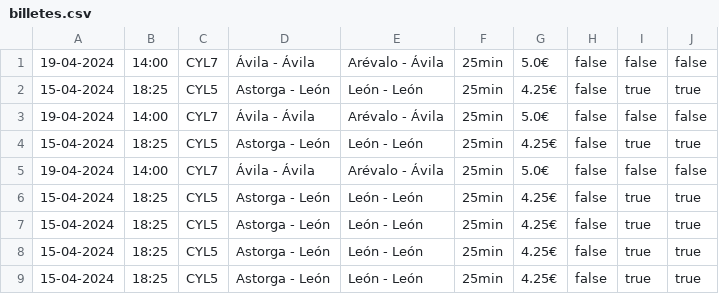
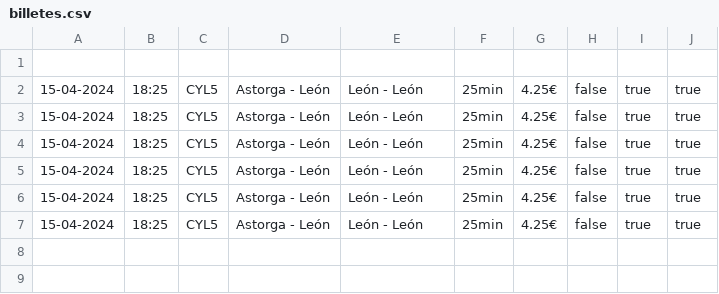
Before and after one commit to fercartri/UVa_IPC_Practica2, a CSV file: practica2_fercarm_rodsern/file/billetes.csv, drawn as a sheet; the diff names each change by its address in the sheet, - before the commit and + after, or states it on an @@ line.

```diff
--- a/practica2_fercarm_rodsern/file/billetes.csv
+++ b/practica2_fercarm_rodsern/file/billetes.csv
-row 1: 19-04-2024 | 14:00 | CYL7 | Ávila - Ávila | Arévalo - Ávila | 25min | 5.0€ | false | false | false
+row 1: (empty)
-row 3: 19-04-2024 | 14:00 | CYL7 | Ávila - Ávila | Arévalo - Ávila | 25min | 5.0€ | false | false | false
-row 5: 19-04-2024 | 14:00 | CYL7 | Ávila - Ávila | Arévalo - Ávila | 25min | 5.0€ | false | false | false
```
Also changed, not shown: 4 other files.
